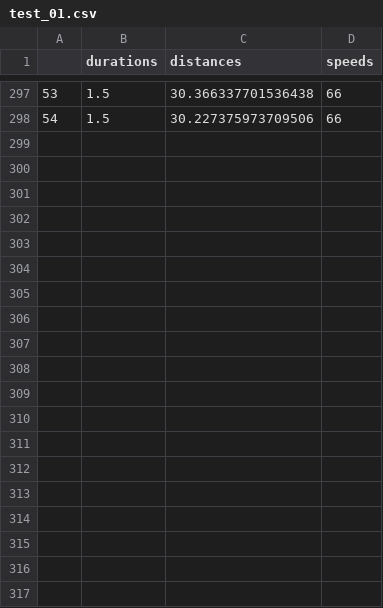
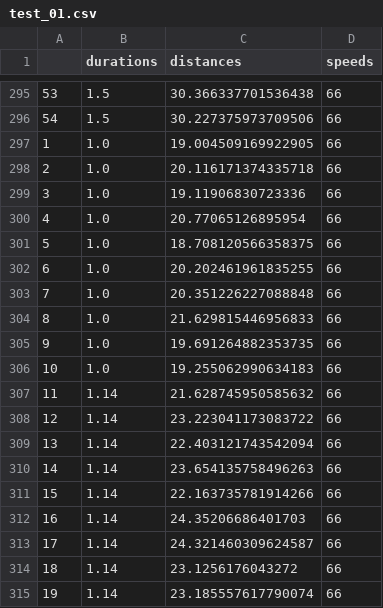
Before and after one commit to purdue-arc/sphero-swarm, a CSV file: distance_mapping/distance_mapping_test_data/test_01.csv, drawn as a sheet; only a part is shown, gaps mark what is left out; the diff covers the shown part only; the diff names each change by its address in the sheet, - before the commit and + after, or states it on an @@ line.

```diff
--- a/distance_mapping/distance_mapping_test_data/test_01.csv
+++ b/distance_mapping/distance_mapping_test_data/test_01.csv
+row 297: 1 | 1.0 | 19.004509169922905 | 66
+row 298: 2 | 1.0 | 20.116171374335718 | 66
+row 299: 3 | 1.0 | 19.11906830723336 | 66
+row 300: 4 | 1.0 | 20.77065126895954 | 66
+row 301: 5 | 1.0 | 18.708120566358375 | 66
+row 302: 6 | 1.0 | 20.202461961835255 | 66
+row 303: 7 | 1.0 | 20.351226227088848 | 66
+row 304: 8 | 1.0 | 21.629815446956833 | 66
+row 305: 9 | 1.0 | 19.691264882353735 | 66
+row 306: 10 | 1.0 | 19.255062990634183 | 66
+row 307: 11 | 1.14 | 21.628745950585632 | 66
+row 308: 12 | 1.14 | 23.223041173083722 | 66
+row 309: 13 | 1.14 | 22.403121743542094 | 66
+row 310: 14 | 1.14 | 23.654135758496263 | 66
+row 311: 15 | 1.14 | 22.163735781914266 | 66
+row 312: 16 | 1.14 | 24.35206686401703 | 66
+row 313: 17 | 1.14 | 24.321460309624587 | 66
+row 314: 18 | 1.14 | 23.1256176043272 | 66
+row 315: 19 | 1.14 | 23.185557617790074 | 66
```
Also changed, not shown: 11 added rows and 2 removed rows elsewhere in this file, 2 other files.
